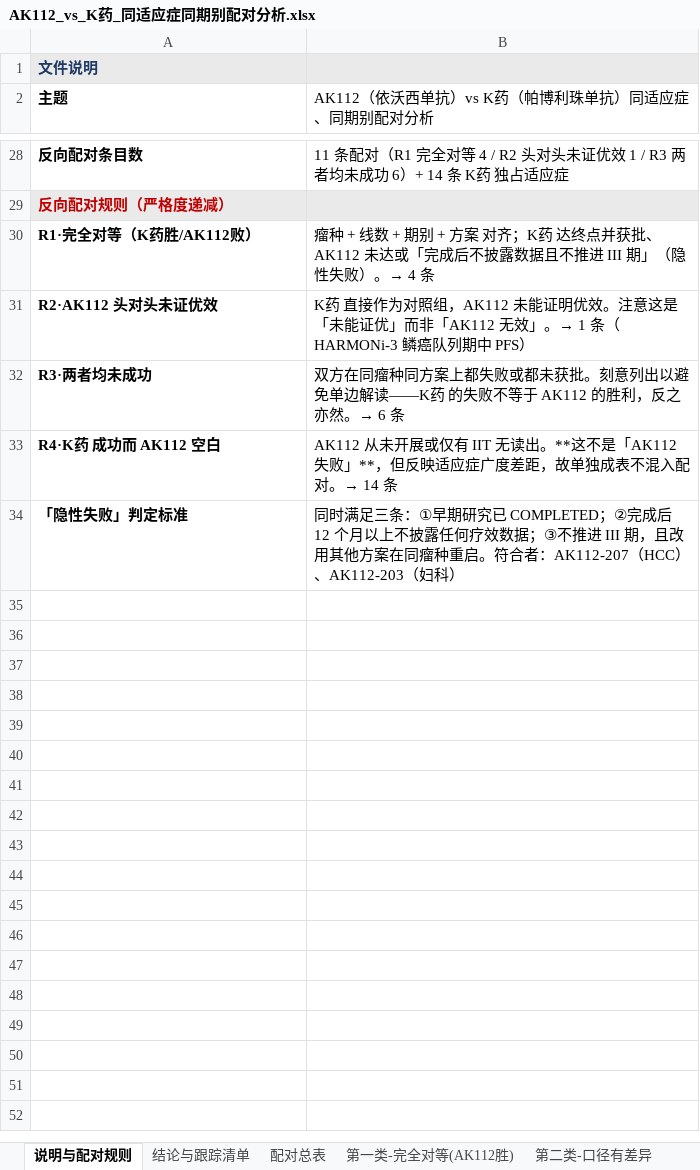
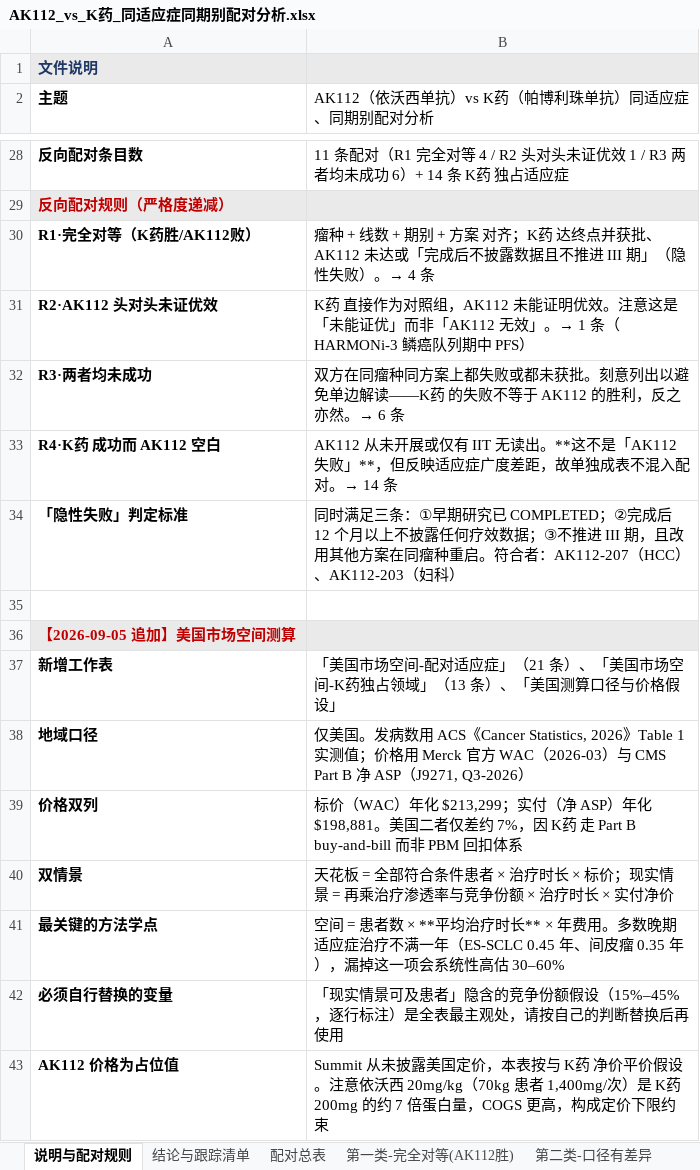
Before and after one commit to ArchKS/Invest, an Excel workbook: 医药/康方/AK112_vs_K药_同适应症同期别配对分析.xlsx, sheet 说明与配对规则, drawn as a sheet; only a part is shown, gaps mark what is left out; values as stored, in another font and other column widths than the file's, no borders; the diff names each change by its address in the sheet, - before the commit and + after, or states it on an @@ line.

```diff
--- a/医药/康方/AK112_vs_K药_同适应症同期别配对分析.xlsx (sheet 说明与配对规则)
+++ b/医药/康方/AK112_vs_K药_同适应症同期别配对分析.xlsx (sheet 说明与配对规则)
+row 35: (empty)
+row 36: 【2026-09-05 追加】美国市场空间测算
+row 37: 新增工作表 | 「美国市场空间-配对适应症」（21 条）、「美国市场空间-K药独占领域」（13 条）、「美国测算口径与价格假设」
+row 38: 地域口径 | 仅美国。发病数用 ACS《Cancer Statistics, 2026》Table 1 实测值；价格用 Merck 官方 WAC（2026-03）与 CMS Part B 净 ASP（J9271, Q3-2026）
+row 39: 价格双列 | 标价（WAC）年化 $213,299；实付（净 ASP）年化 $198,881。美国二者仅差约 7%，因 K药 走 Part B buy-and-bill 而非 PBM 回扣体系
+row 40: 双情景 | 天花板 = 全部符合条件患者 × 治疗时长 × 标价；现实情景 = 再乘治疗渗透率与竞争份额 × 治疗时长 × 实付净价
+row 41: 最关键的方法学点 | 空间 = 患者数 × **平均治疗时长** × 年费用。多数晚期适应症治疗不满一年（ES-SCLC 0.45 年、间皮瘤 0.35 年），漏掉这一项会系统性高估 30–60%
+row 42: 必须自行替换的变量 | 「现实情景可及患者」隐含的竞争份额假设（15%–45%，逐行标注）是全表最主观处，请按自己的判断替换后再使用
+row 43: AK112 价格为占位值 | Summit 从未披露美国定价，本表按与 K药 净价平价假设。注意依沃西 20mg/kg（70kg 患者 1,400mg/次）是 K药 200mg 的约 7 倍蛋白量，COGS 更高，构成定价下限约束
```
Also changed, not shown: other sheet tabs, 2 other files.
